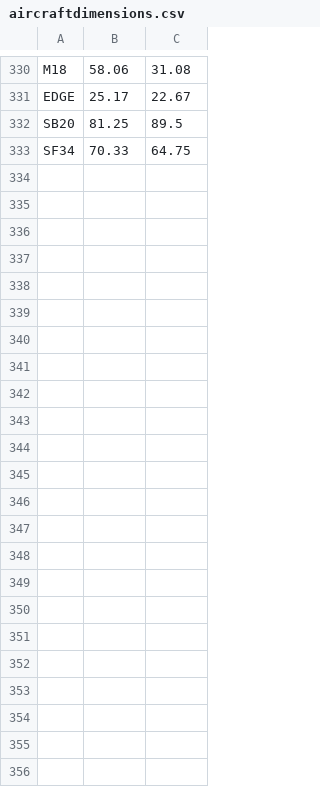
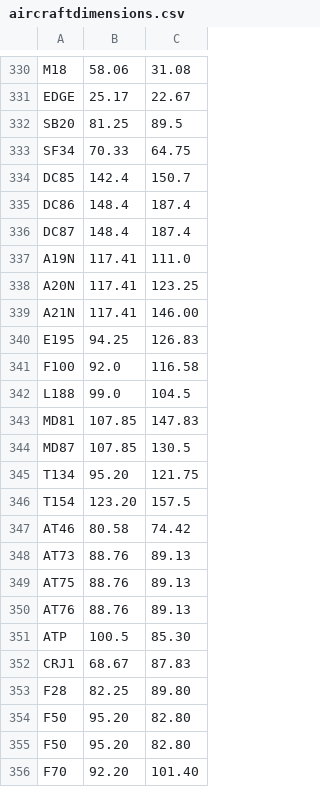
Before and after one commit to VATSIM-UK/uk-controller-api, a CSV file: database/data/stands/2020/aircraftdimensions.csv, drawn as a sheet; only a part is shown, gaps mark what is left out.

Commit message:
Fill In Missing Types

```diff
--- a/database/data/stands/2020/aircraftdimensions.csv
+++ b/database/data/stands/2020/aircraftdimensions.csv
@@ -333 +333,24 @@ SB20,81.25,89.5
 SF34,70.33,64.75
+DC85,142.4,150.7
+DC86,148.4,187.4
+DC87,148.4,187.4
+A19N,117.41,111.0
+A20N,117.41,123.25
+A21N,117.41,146.00
+E195,94.25,126.83
+F100,92.0,116.58
+L188,99.0,104.5
+MD81,107.85,147.83
+MD87,107.85,130.5
+T134,95.20,121.75
+T154,123.20,157.5
+AT46,80.58,74.42
+AT73,88.76,89.13
+AT75,88.76,89.13
+AT76,88.76,89.13
+ATP,100.5,85.30
+CRJ1,68.67,87.83
+F28,82.25,89.80
+F50,95.20,82.80
+F50,95.20,82.80
+F70,92.20,101.40
```
